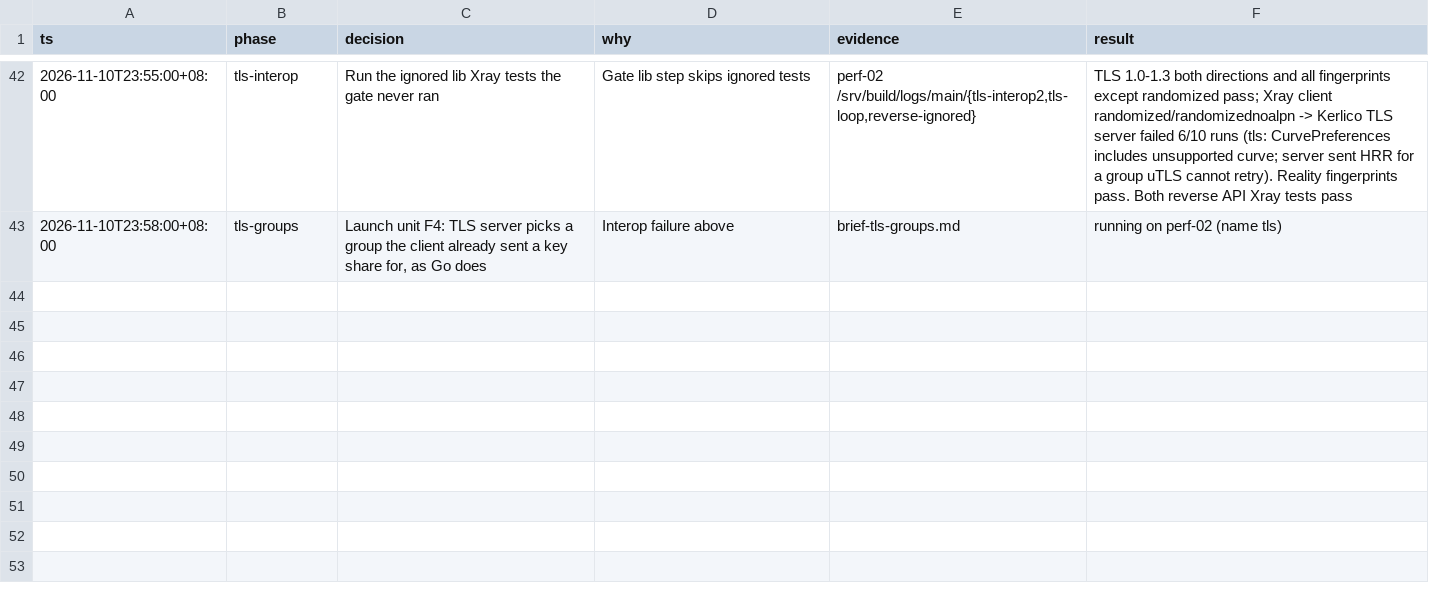
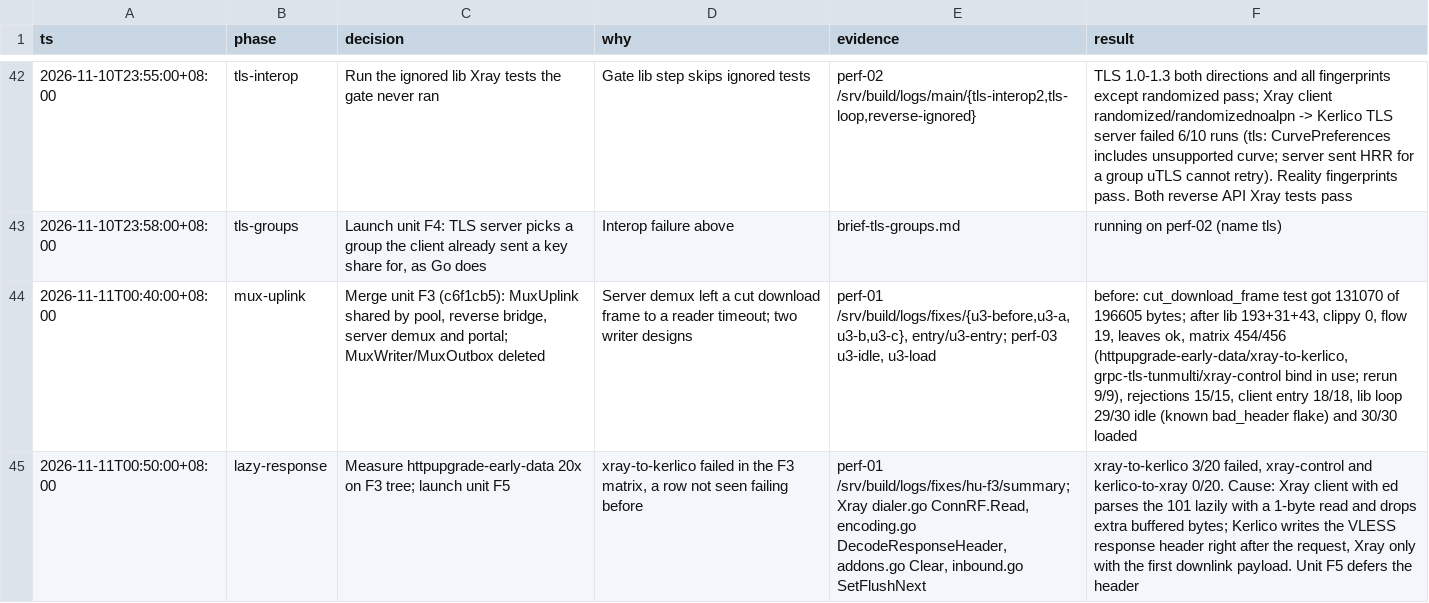
Before and after one commit to yuuuki-creation/kerlico, a TSV file: .audit/vless-completion.tsv, drawn as a sheet; only a part is shown, gaps mark what is left out; the diff names each change by its address in the sheet, - before the commit and + after, or states it on an @@ line.

Commit message:
审计记录：统一 Mux 写端的合并证据和 HTTPUpgrade 早期数据新问题

```diff
--- a/.audit/vless-completion.tsv
+++ b/.audit/vless-completion.tsv
+row 44: 2026-11-11T00:40:00+08:00 | mux-uplink | Merge unit F3 (c6f1cb5): MuxUplink shared by pool, reverse bridge, server demux and portal; MuxWriter/MuxOutbox deleted | Server demux left a cut download frame to a reader timeout; two writer designs | perf-01 /srv/build/logs/fixes/{u3-before,u3-a,u3-b,u3-c}, entry/u3-entry; perf-03 u3-idle, u3-load | before: cut_download_frame test got 131070 of 196605 bytes; after lib 193+31+43, clippy 0, flow 19, leaves ok, matrix 454/456 (httpupgrade-early-data/xray-to-kerlico, grpc-tls-tunmulti/xray-control bind in use; rerun 9/9), rejections 15/15, client entry 18/18, lib loop 29/30 idle (known bad_header flake) and 30/30 loaded
+row 45: 2026-11-11T00:50:00+08:00 | lazy-response | Measure httpupgrade-early-data 20x on F3 tree; launch unit F5 | xray-to-kerlico failed in the F3 matrix, a row not seen failing before | perf-01 /srv/build/logs/fixes/hu-f3/summary; Xray dialer.go ConnRF.Read, encoding.go DecodeResponseHeader, addons.go Clear, inbound.go SetFlushNext | xray-to-kerlico 3/20 failed, xray-control and kerlico-to-xray 0/20. Cause: Xray client with ed parses the 101 lazily with a 1-byte read and drops extra buffered bytes; Kerlico writes the VLESS response header right after the request, Xray only with the first downlink payload. Unit F5 defers the header
```
Also changed, not shown: 1 other file.
